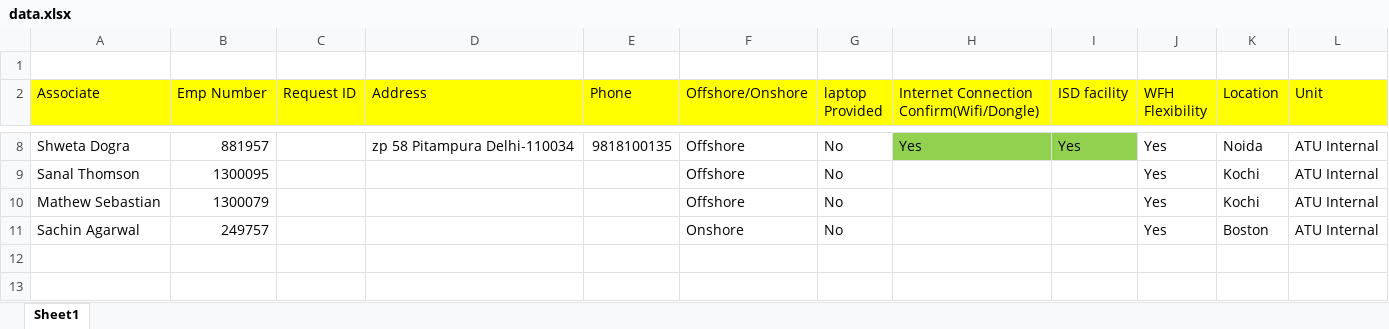
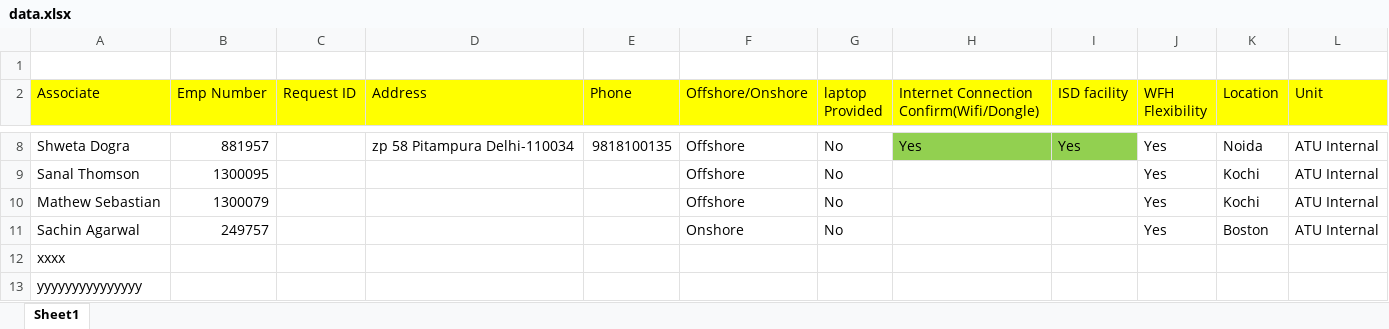
Before and after one commit to Rishikesh-Sarma/Demo, an Excel workbook: data.xlsx, sheet Sheet1, drawn as a sheet; only a part is shown, gaps mark what is left out; values as stored, in another font and other column widths than the file's, no borders; the diff names each change by its address in the sheet, - before the commit and + after, or states it on an @@ line.

Commit message:
Version1
Uploaded by x

```diff
--- a/data.xlsx (sheet Sheet1)
+++ b/data.xlsx (sheet Sheet1)
+row 12: xxxx
+row 13: yyyyyyyyyyyyyyy
```
